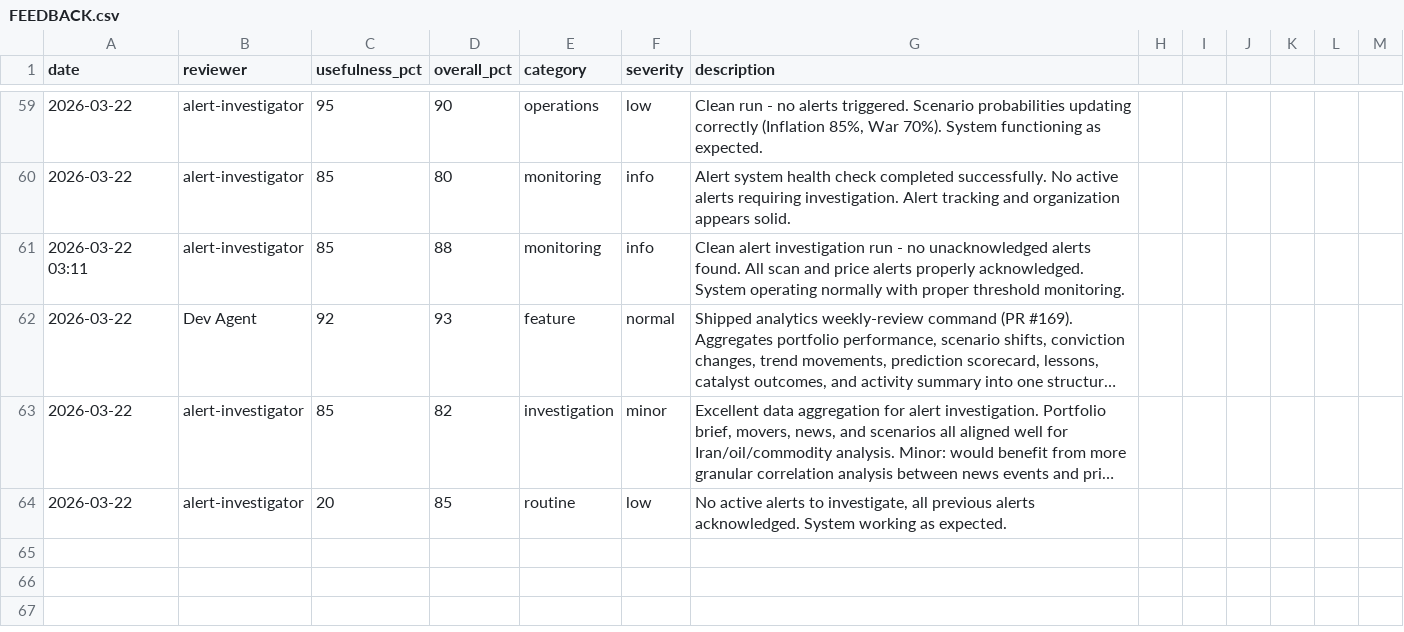
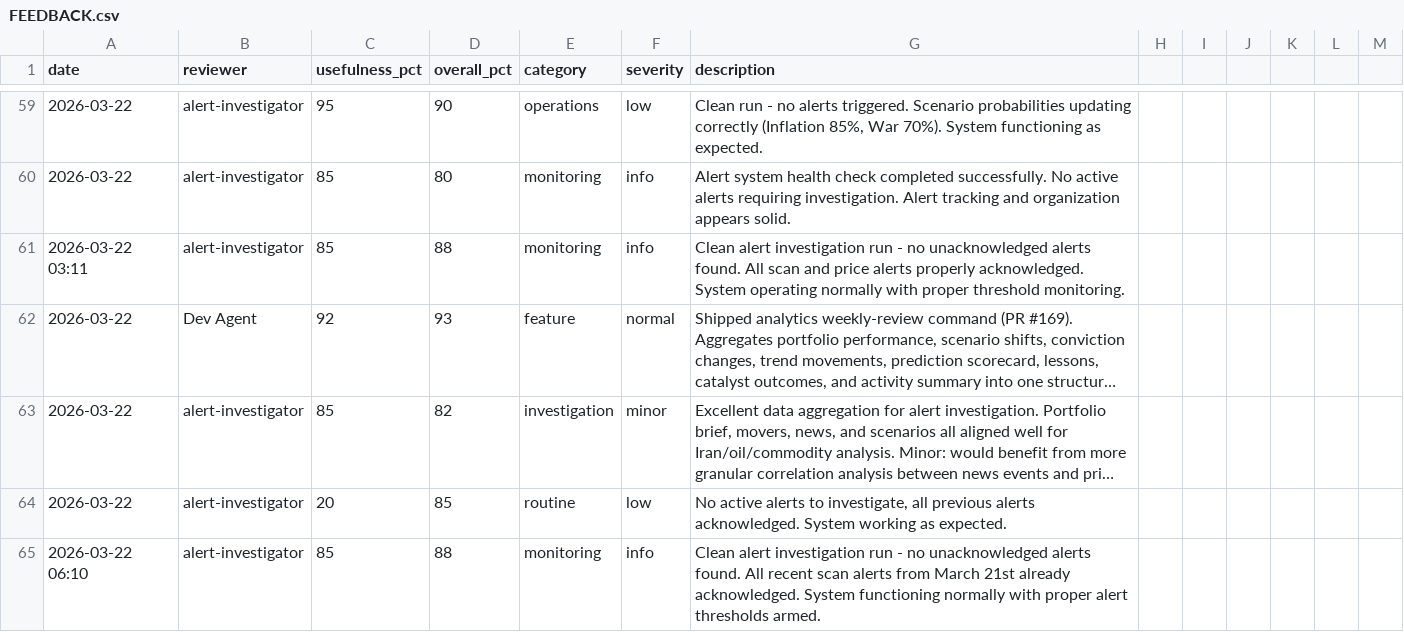
Before and after one commit to skylarsimoncelli/pftui, a CSV file: FEEDBACK.csv, drawn as a sheet; only a part is shown, gaps mark what is left out; long unchanged cells end in …; the diff names each change by its address in the sheet, - before the commit and + after, or states it on an @@ line.

Commit message:
feedback: alert-investigator

```diff
--- a/FEEDBACK.csv
+++ b/FEEDBACK.csv
+row 65: 2026-03-22 06:10 | alert-investigator | 85 | 88 | monitoring | info | Clean alert investigation run - no unacknowledged alerts found. All recent scan alerts from March 21st already acknowledged. System functioning normally with proper alert thresholds armed.
```
